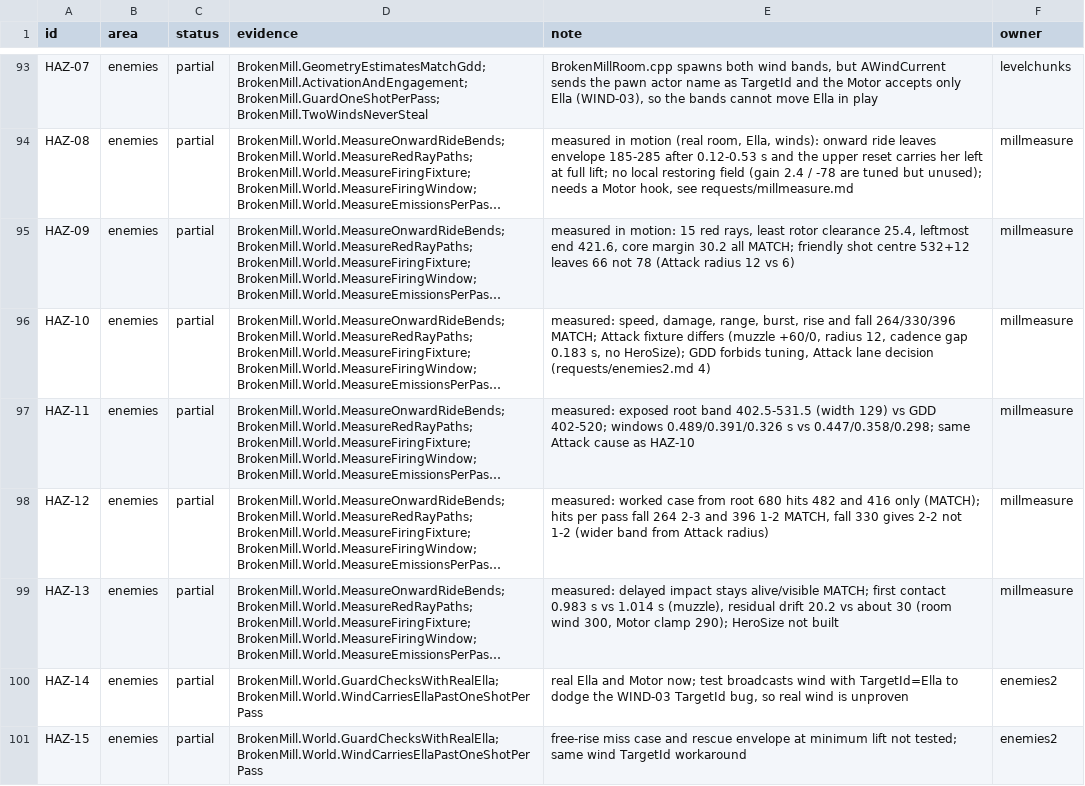
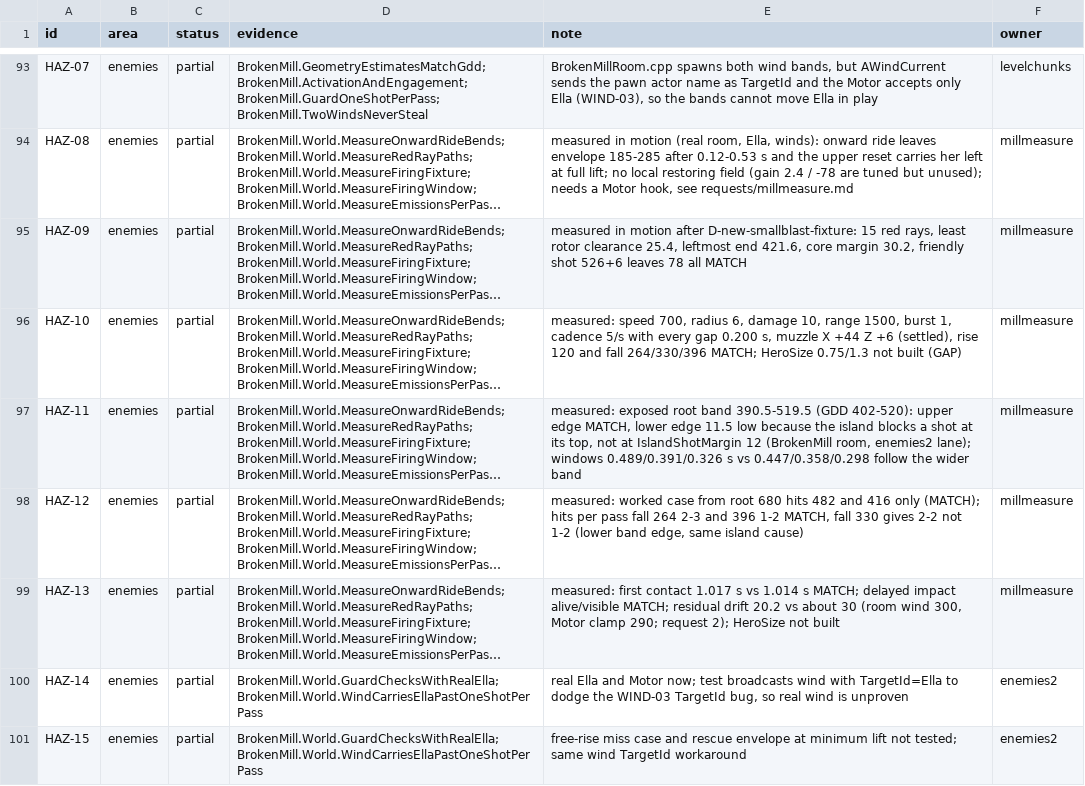
Before and after one commit to joshdrochon/UmbrellaElla, a CSV file: docs/build/rule-status.csv, drawn as a sheet; only a part is shown, gaps mark what is left out; long unchanged cells end in …; the diff names each change by its address in the sheet, - before the commit and + after, or states it on an @@ line.

```diff
--- a/docs/build/rule-status.csv
+++ b/docs/build/rule-status.csv
-E95 (note): measured in motion: 15 red rays, least rotor clearance 25.4, leftmost end 421.6, core margin 30.2 all MATCH; friendly shot centre 532+12 leaves 66 not 78 (Attack radius 12 vs 6)
+E95 (note): measured in motion after D-new-smallblast-fixture: 15 red rays, least rotor clearance 25.4, leftmost end 421.6, core margin 30.2, friendly shot 526+6 leaves 78 all MATCH
-E96 (note): measured: speed, damage, range, burst, rise and fall 264/330/396 MATCH; Attack fixture differs (muzzle +60/0, radius 12, cadence gap 0.183 s, no HeroSize); GDD forbids tuning, Attack lane decision (requests/enemies2.md 4)
+E96 (note): measured: speed 700, radius 6, damage 10, range 1500, burst 1, cadence 5/s with every gap 0.200 s, muzzle X +44 Z +6 (settled), rise 120 and fall 264/330/396 MATCH; HeroSize 0.75/1.3 not built (GAP)
-E97 (note): …root band 402.5-531.5 (width 129) vs GDD 402-520; windows 0.489/0.391/0.326 s vs 0.447/0.358/0.298; same Attack cause as HAZ-10
+E97 (note): …root band 390.5-519.5 (GDD 402-520): upper edge MATCH, lower edge 11.5 low because the island blocks a shot at its top, not at IslandShotMargin 12 (BrokenMill room, enemies2 lane); windows 0.489/0.391/0.326 s vs 0.447/0.358/0.298 follow the wider band
-E98 (note): …not 1-2 (wider band from Attack radius)
+E98 (note): …not 1-2 (lower band edge, same island cause)
-E99 (note): measured: delayed impact stays alive/visible MATCH; first contact 0.983 s vs 1.014 s (muzzle), residual drift 20.2 vs about 30 (room wind 300, Motor clamp 290); HeroSize not…
+E99 (note): measured: first contact 1.017 s vs 1.014 s MATCH; delayed impact alive/visible MATCH; residual drift 20.2 vs about 30 (room wind 300, Motor clamp 290; request 2); HeroSize not…
```
Also changed, not shown: 6 other files.
